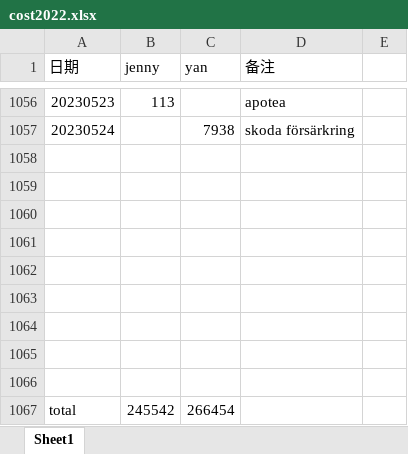
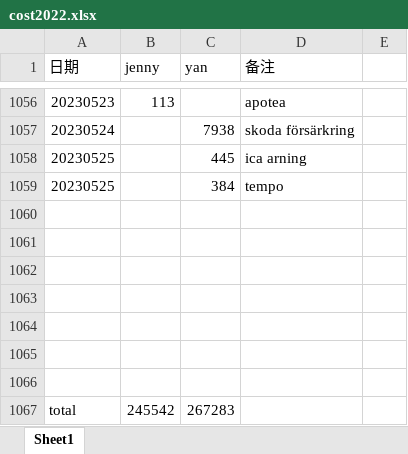
Before and after one commit to yanhuanwang/cost2022, an Excel workbook: cost2022.xlsx, sheet Sheet1, drawn as a sheet; only a part is shown, gaps mark what is left out; values as stored, in another font and other column widths than the file's, no borders; removed rows and columns are numbered as before the commit, all else as after; the diff names each change by its address in the sheet, - before the commit and + after, or states it on an @@ line.

Commit message:
20230525

```diff
--- a/cost2022.xlsx (sheet Sheet1)
+++ b/cost2022.xlsx (sheet Sheet1)
+row 1058: 20230525 |  | 445 | ica arning
+row 1059: 20230525 |  | 384 | tempo
-row 1065: (empty)
-row 1066: (empty)
-C1067 (yan): 266454
+C1067 (yan): 267283
```
